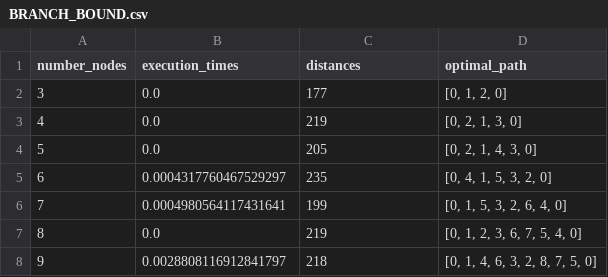
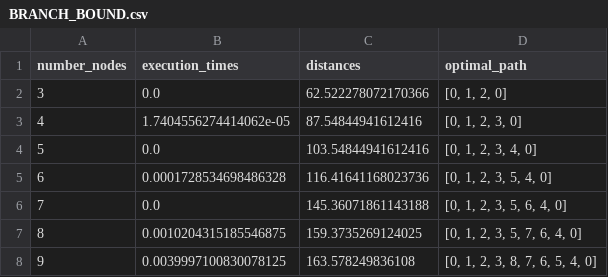
Before and after one commit to nassimmatouk/Advenced_algo, a CSV file: datasets/workbenchdata/BRANCH_BOUND.csv, drawn as a sheet.

```diff
--- a/datasets/workbenchdata/BRANCH_BOUND.csv
+++ b/datasets/workbenchdata/BRANCH_BOUND.csv
@@ -1,8 +1,8 @@
 number_nodes|execution_times|distances|optimal_path
-3|0.0|177|[0, 1, 2, 0]
-4|0.0|219|[0, 2, 1, 3, 0]
-5|0.0|205|[0, 2, 1, 4, 3, 0]
-6|0.0004317760467529297|235|[0, 4, 1, 5, 3, 2, 0]
-7|0.0004980564117431641|199|[0, 1, 5, 3, 2, 6, 4, 0]
-8|0.0|219|[0, 1, 2, 3, 6, 7, 5, 4, 0]
-9|0.0028808116912841797|218|[0, 1, 4, 6, 3, 2, 8, 7, 5, 0]
+3|0.0|62.522278072170366|[0, 1, 2, 0]
+4|1.7404556274414062e-05|87.54844941612416|[0, 1, 2, 3, 0]
+5|0.0|103.54844941612416|[0, 1, 2, 3, 4, 0]
+6|0.0001728534698486328|116.41641168023736|[0, 1, 2, 3, 5, 4, 0]
+7|0.0|145.36071861143188|[0, 1, 2, 3, 5, 6, 4, 0]
+8|0.0010204315185546875|159.3735269124025|[0, 1, 2, 3, 5, 7, 6, 4, 0]
+9|0.0039997100830078125|163.578249836108|[0, 1, 2, 3, 8, 7, 6, 5, 4, 0]
```
Also changed, not shown: datasets/workbenchdata/BRUTE_FORCE.csv, datasets/workbenchdata/MST_KRUSKAL.csv, 7 other files.
